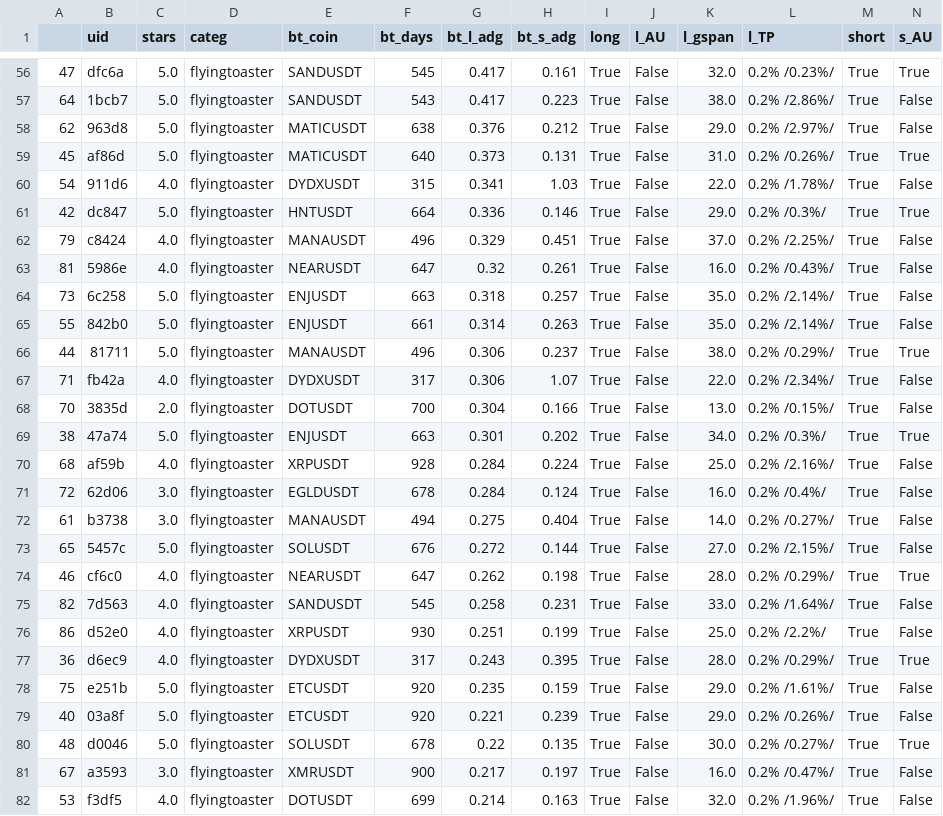
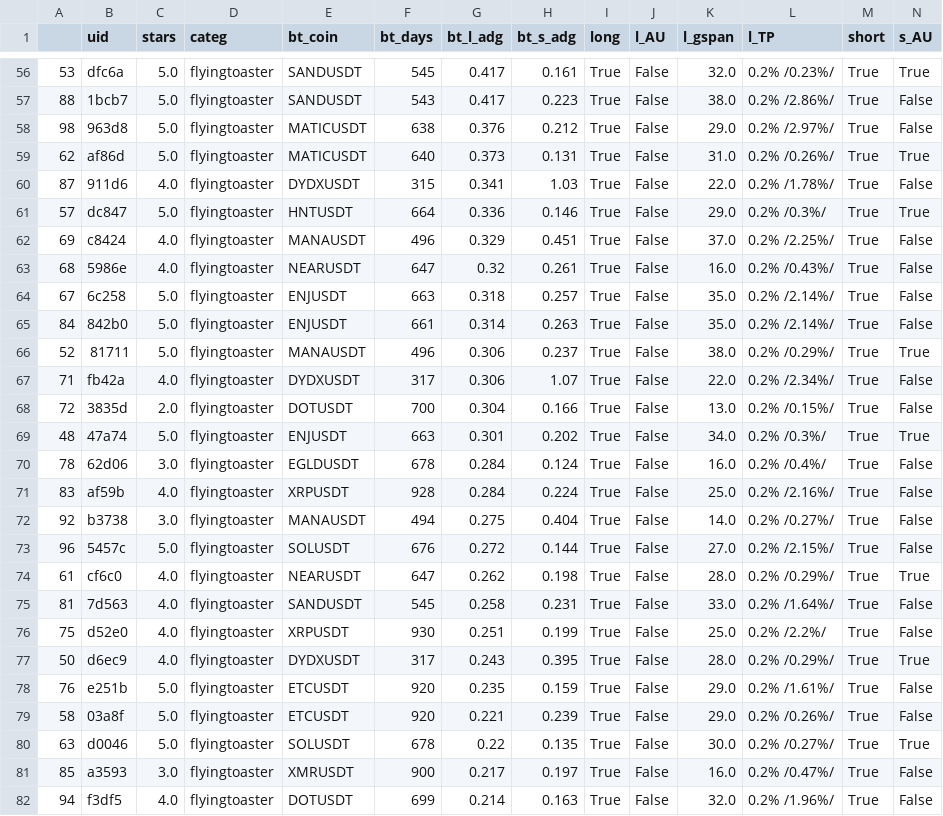
Before and after one commit to tedyptedto/pbos, a CSV file: strategy_list.csv, drawn as a sheet; only a part is shown, gaps mark what is left out; removed rows and columns are numbered as before the commit, all else as after; rows hold the shown columns only; the diff covers the shown part only; the diff names each change by its address in the sheet, - before the commit and + after, or states it on an @@ line.

```diff
--- a/strategy_list.csv
+++ b/strategy_list.csv
-A56: 47
+A56: 53
-A57: 64
+A57: 88
-A58: 62
+A58: 98
-A59: 45
+A59: 62
-A60: 54
+A60: 87
-A61: 42
+A61: 57
-A62: 79
+A62: 69
-A63: 81
+A63: 68
-A64: 73
+A64: 67
-A65: 55
+A65: 84
-A66: 44
+A66: 52
-A68: 70
+A68: 72
-A69: 38
+A69: 48
-row 70: 68 | af59b | 4.0 | flyingtoaster | XRPUSDT | 928 | 0.284 | 0.224 | True | False | 25.0 | 0.2% /2.16%/ | True | False
-A70: 72
+A70: 78
+row 71: 83 | af59b | 4.0 | flyingtoaster | XRPUSDT | 928 | 0.284 | 0.224 | True | False | 25.0 | 0.2% /2.16%/ | True | False
-A72: 61
+A72: 92
-A73: 65
+A73: 96
-A74: 46
+A74: 61
-A75: 82
+A75: 81
-A76: 86
+A76: 75
-A77: 36
+A77: 50
-A78: 75
+A78: 76
-A79: 40
+A79: 58
-A80: 48
+A80: 63
-A81: 67
+A81: 85
-A82: 53
+A82: 94
```
Also changed, not shown: 71 edited cells elsewhere in this file, 1 other file.
